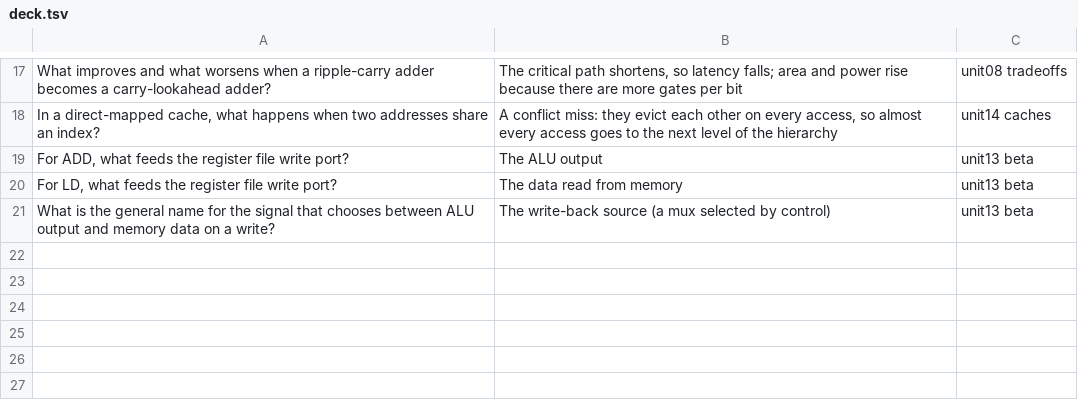
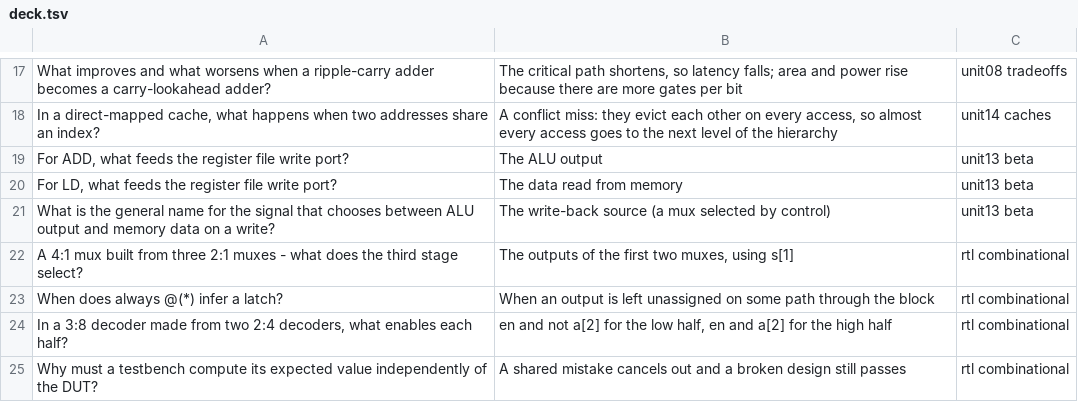
Before and after one commit to Kazuya0502-hub/study-plan, a TSV file: cards/deck.tsv, drawn as a sheet; only a part is shown, gaps mark what is left out; the diff names each change by its address in the sheet, - before the commit and + after, or states it on an @@ line.

Commit message:
add: seven combinational drills, all passing

```diff
--- a/cards/deck.tsv
+++ b/cards/deck.tsv
+row 22: A 4:1 mux built from three 2:1 muxes - what does the third stage select? | The outputs of the first two muxes, using s[1] | rtl combinational
+row 23: When does always @(*) infer a latch? | When an output is left unassigned on some path through the block | rtl combinational
+row 24: In a 3:8 decoder made from two 2:4 decoders, what enables each half? | en and not a[2] for the low half, en and a[2] for the high half | rtl combinational
+row 25: Why must a testbench compute its expected value independently of the DUT? | A shared mistake cancels out and a broken design still passes | rtl combinational
```
Also changed, not shown: 3 other files.
